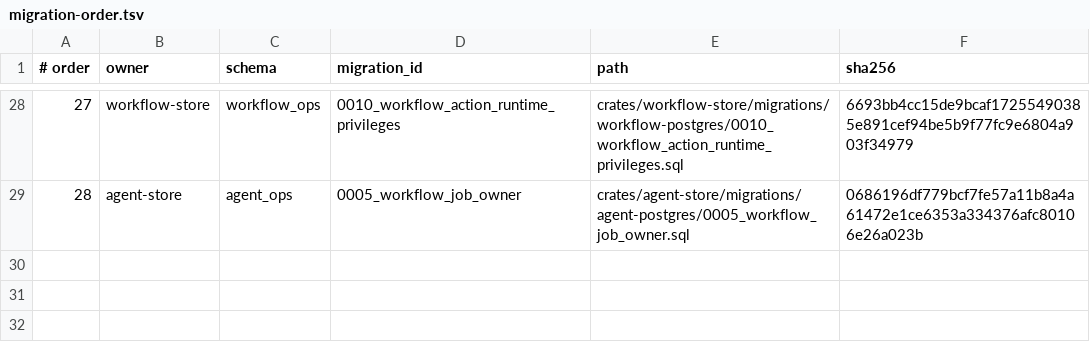
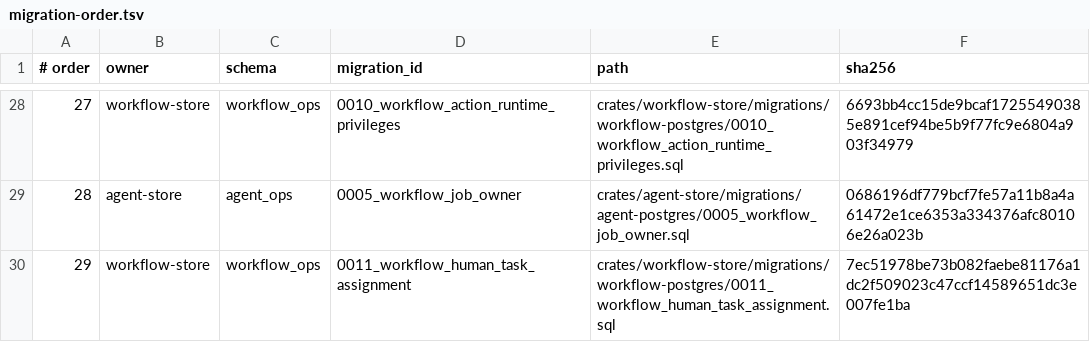
Before and after one commit to lightapi/light-portal-install, a TSV file: postgres-db/operations/bundle/migration-order.tsv, drawn as a sheet; only a part is shown, gaps mark what is left out.

```diff
--- a/postgres-db/operations/bundle/migration-order.tsv
+++ b/postgres-db/operations/bundle/migration-order.tsv
@@ -29 +29,2 @@
 28	agent-store	agent_ops	0005_workflow_job_owner	crates/agent-store/migrations/agent-postgres/0005_workflow_job_owner.sql	0686196df779bcf7fe57a11b8a4a61472e1ce6353a334376afc80106e26a023b
+29	workflow-store	workflow_ops	0011_workflow_human_task_assignment	crates/workflow-store/migrations/workflow-postgres/0011_workflow_human_task_assignment.sql	7ec51978be73b082faebe81176a1dc2f509023c47ccf14589651dc3e007fe1ba
```
Also changed, not shown: 3 other files.
